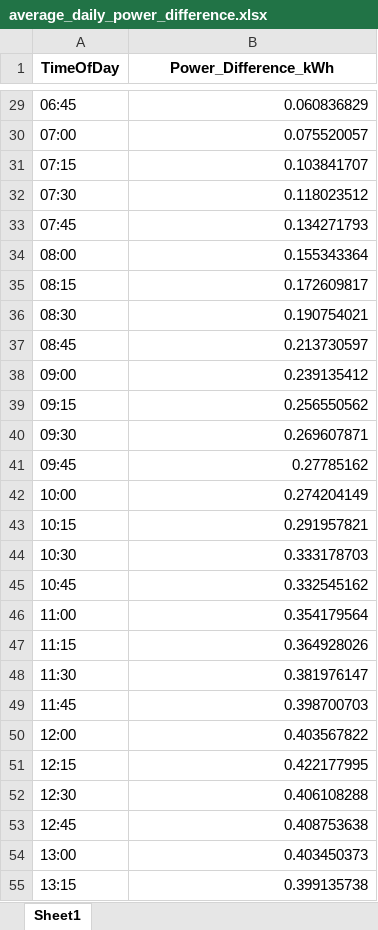
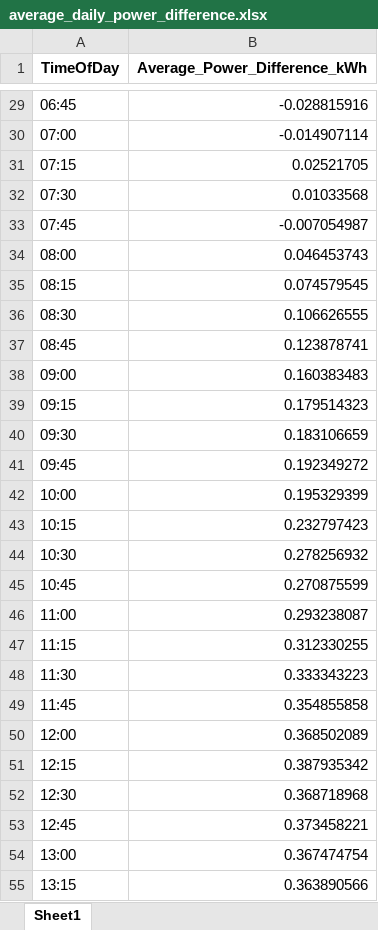
Before and after one commit to landerverhoeven/IPE2025, an Excel workbook: results/average_daily_power_difference.xlsx, sheet Sheet1, drawn as a sheet; only a part is shown, gaps mark what is left out; values as stored, in another font and other column widths than the file's, no borders; the diff covers the shown part only; the diff names each change by its address in the sheet, - before the commit and + after, or states it on an @@ line.

```diff
--- a/results/average_daily_power_difference.xlsx (sheet Sheet1)
+++ b/results/average_daily_power_difference.xlsx (sheet Sheet1)
-B1: Power_Difference_kWh
+B1: Average_Power_Difference_kWh
-B29 (Average_Power_Difference_kWh): 0.060836829
+B29 (Average_Power_Difference_kWh): -0.028815916
-B30 (Average_Power_Difference_kWh): 0.075520057
+B30 (Average_Power_Difference_kWh): -0.014907114
-B31 (Average_Power_Difference_kWh): 0.103841707
+B31 (Average_Power_Difference_kWh): 0.02521705
-B32 (Average_Power_Difference_kWh): 0.118023512
+B32 (Average_Power_Difference_kWh): 0.01033568
-B33 (Average_Power_Difference_kWh): 0.134271793
+B33 (Average_Power_Difference_kWh): -0.007054987
-B34 (Average_Power_Difference_kWh): 0.155343364
+B34 (Average_Power_Difference_kWh): 0.046453743
-B35 (Average_Power_Difference_kWh): 0.172609817
+B35 (Average_Power_Difference_kWh): 0.074579545
-B36 (Average_Power_Difference_kWh): 0.190754021
+B36 (Average_Power_Difference_kWh): 0.106626555
-B37 (Average_Power_Difference_kWh): 0.213730597
+B37 (Average_Power_Difference_kWh): 0.123878741
-B38 (Average_Power_Difference_kWh): 0.239135412
+B38 (Average_Power_Difference_kWh): 0.160383483
-B39 (Average_Power_Difference_kWh): 0.256550562
+B39 (Average_Power_Difference_kWh): 0.179514323
-B40 (Average_Power_Difference_kWh): 0.269607871
+B40 (Average_Power_Difference_kWh): 0.183106659
-B41 (Average_Power_Difference_kWh): 0.27785162
+B41 (Average_Power_Difference_kWh): 0.192349272
-B42 (Average_Power_Difference_kWh): 0.274204149
+B42 (Average_Power_Difference_kWh): 0.195329399
-B43 (Average_Power_Difference_kWh): 0.291957821
+B43 (Average_Power_Difference_kWh): 0.232797423
-B44 (Average_Power_Difference_kWh): 0.333178703
+B44 (Average_Power_Difference_kWh): 0.278256932
-B45 (Average_Power_Difference_kWh): 0.332545162
+B45 (Average_Power_Difference_kWh): 0.270875599
-B46 (Average_Power_Difference_kWh): 0.354179564
+B46 (Average_Power_Difference_kWh): 0.293238087
-B47 (Average_Power_Difference_kWh): 0.364928026
+B47 (Average_Power_Difference_kWh): 0.312330255
-B48 (Average_Power_Difference_kWh): 0.381976147
+B48 (Average_Power_Difference_kWh): 0.333343223
-B49 (Average_Power_Difference_kWh): 0.398700703
+B49 (Average_Power_Difference_kWh): 0.354855858
-B50 (Average_Power_Difference_kWh): 0.403567822
+B50 (Average_Power_Difference_kWh): 0.368502089
-B51 (Average_Power_Difference_kWh): 0.422177995
+B51 (Average_Power_Difference_kWh): 0.387935342
-B52 (Average_Power_Difference_kWh): 0.406108288
+B52 (Average_Power_Difference_kWh): 0.368718968
-B53 (Average_Power_Difference_kWh): 0.408753638
+B53 (Average_Power_Difference_kWh): 0.373458221
-B54 (Average_Power_Difference_kWh): 0.403450373
+B54 (Average_Power_Difference_kWh): 0.367474754
-B55 (Average_Power_Difference_kWh): 0.399135738
+B55 (Average_Power_Difference_kWh): 0.363890566
```
Also changed, not shown: 69 edited cells elsewhere in this sheet, results/power_difference.xlsx, 5 other files.
